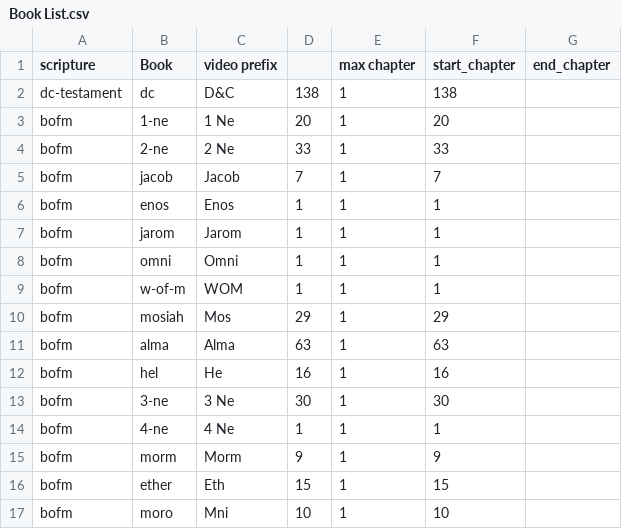
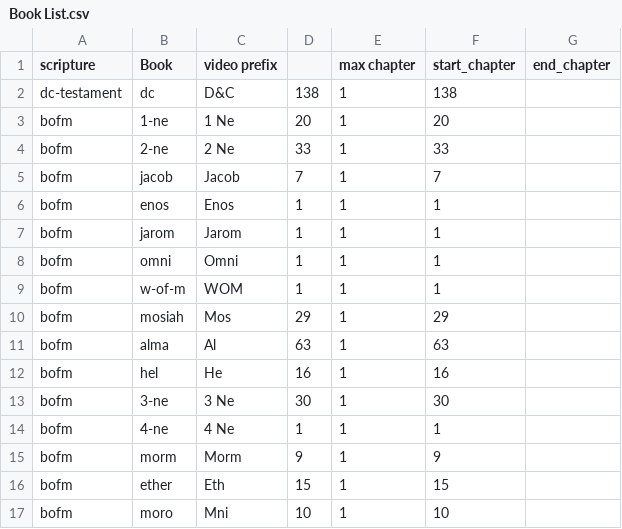
Before and after one commit to nrhint/captioning, a CSV file: Resources/Book List.csv, drawn as a sheet.

Commit message:
Fix video prfix for Alma to Al

```diff
--- a/Resources/Book List.csv
+++ b/Resources/Book List.csv
@@ -10,3 +10,3 @@ bofm        ,w-of-m     ,WOM            ,1              ,1              ,1
 bofm        ,mosiah     ,Mos            ,29             ,1              ,29
-bofm        ,alma       ,Alma           ,63             ,1              ,63
+bofm        ,alma       ,Al             ,63             ,1              ,63
 bofm        ,hel        ,He             ,16             ,1              ,16
```
